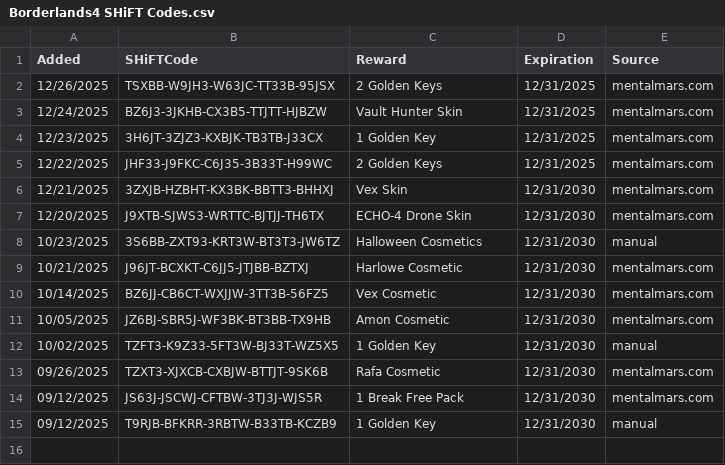
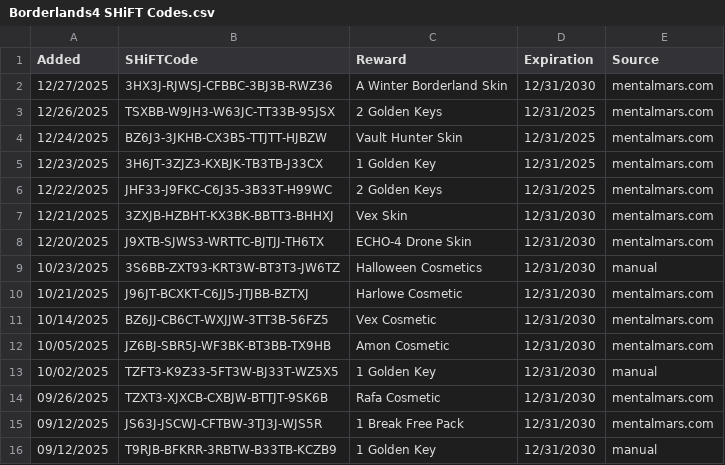
Before and after one commit to VinceCarbone/Borderlands4-SHiFTCodes, a CSV file: Borderlands4 SHiFT Codes.csv, drawn as a sheet; the diff names each change by its address in the sheet, - before the commit and + after, or states it on an @@ line.

Commit message:
SHiFT code update 12/27/2025

```diff
--- a/Borderlands4 SHiFT Codes.csv
+++ b/Borderlands4 SHiFT Codes.csv
+row 2: 12/27/2025 | 3HX3J-RJWSJ-CFBBC-3BJ3B-RWZ36 | A Winter Borderland Skin | 12/31/2030 | mentalmars.com
```
